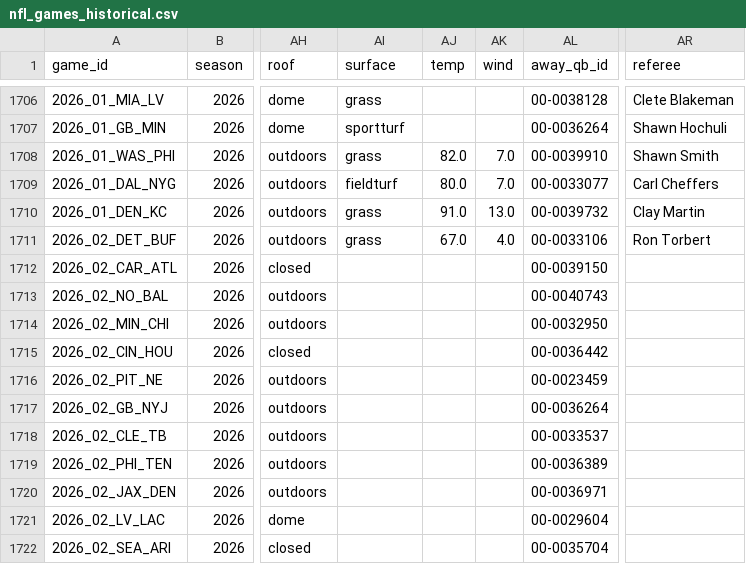
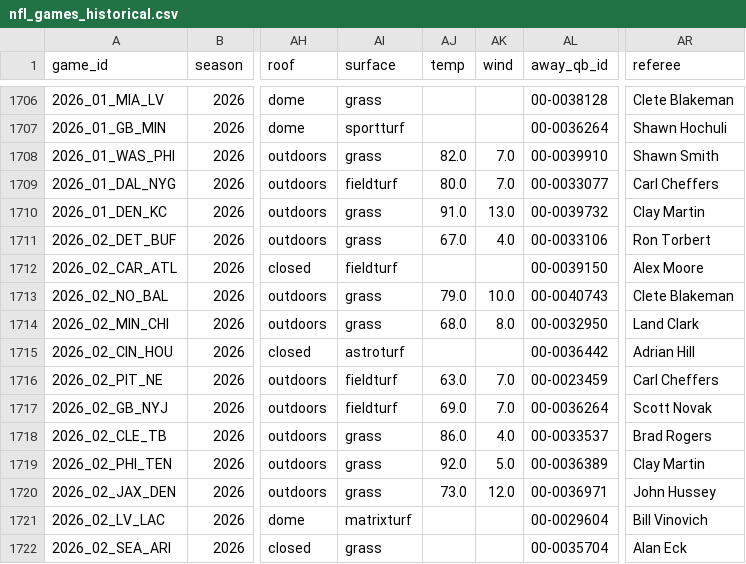
Before and after one commit to bestoddspredictions-web/nfl-predictions, a CSV file: data_files/nfl_games_historical.csv, drawn as a sheet; only a part is shown, gaps mark what is left out; the diff covers the shown part only; the diff names each change by its address in the sheet, - before the commit and + after, or states it on an @@ line.

```diff
--- a/data_files/nfl_games_historical.csv
+++ b/data_files/nfl_games_historical.csv
-AI1712 (surface): (empty)
+AI1712 (surface): fieldturf
-AR1712 (referee): (empty)
+AR1712 (referee): Alex Moore
-AI1713:AI1714 (surface): (empty)
+AI1713:AI1714 (surface): grass
-AJ1713 (temp): (empty)
+AJ1713 (temp): 79.0
-AK1713 (wind): (empty)
+AK1713 (wind): 10.0
-AR1713 (referee): (empty)
+AR1713 (referee): Clete Blakeman
-AJ1714 (temp): (empty)
+AJ1714 (temp): 68.0
-AK1714 (wind): (empty)
+AK1714 (wind): 8.0
-AR1714 (referee): (empty)
+AR1714 (referee): Land Clark
-AI1715 (surface): (empty)
+AI1715 (surface): astroturf
-AR1715 (referee): (empty)
+AR1715 (referee): Adrian Hill
-AI1716:AI1717 (surface): (empty)
+AI1716:AI1717 (surface): fieldturf
-AJ1716 (temp): (empty)
+AJ1716 (temp): 63.0
-AK1716:AK1717 (wind): (empty)
+AK1716:AK1717 (wind): 7.0
-AR1716 (referee): (empty)
+AR1716 (referee): Carl Cheffers
-AJ1717 (temp): (empty)
+AJ1717 (temp): 69.0
-AR1717 (referee): (empty)
+AR1717 (referee): Scott Novak
-AI1718:AI1720 (surface): (empty)
+AI1718:AI1720 (surface): grass
-AJ1718 (temp): (empty)
+AJ1718 (temp): 86.0
-AK1718 (wind): (empty)
+AK1718 (wind): 4.0
-AR1718 (referee): (empty)
+AR1718 (referee): Brad Rogers
-AJ1719 (temp): (empty)
+AJ1719 (temp): 92.0
-AK1719 (wind): (empty)
+AK1719 (wind): 5.0
-AR1719 (referee): (empty)
+AR1719 (referee): Clay Martin
-AJ1720 (temp): (empty)
+AJ1720 (temp): 73.0
-AK1720 (wind): (empty)
+AK1720 (wind): 12.0
-AR1720 (referee): (empty)
+AR1720 (referee): John Hussey
-AI1721 (surface): (empty)
+AI1721 (surface): matrixturf
-AR1721 (referee): (empty)
+AR1721 (referee): Bill Vinovich
-AI1722 (surface): (empty)
+AI1722 (surface): grass
-AR1722 (referee): (empty)
+AR1722 (referee): Alan Eck
```
Also changed, not shown: 122 edited cells elsewhere in this file, data_files/espn_injuries.csv, data_files/model_feature_importances.csv, 4 other files.
